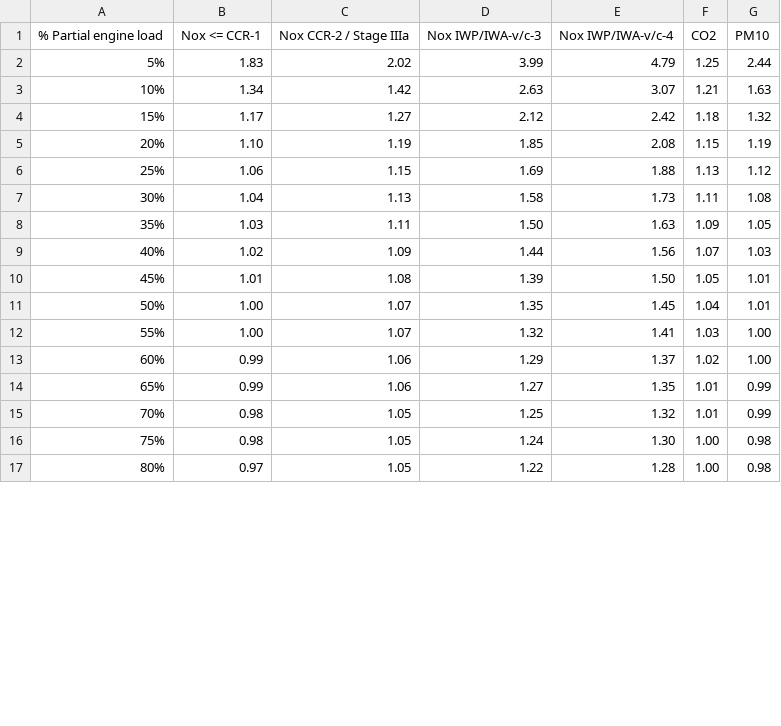
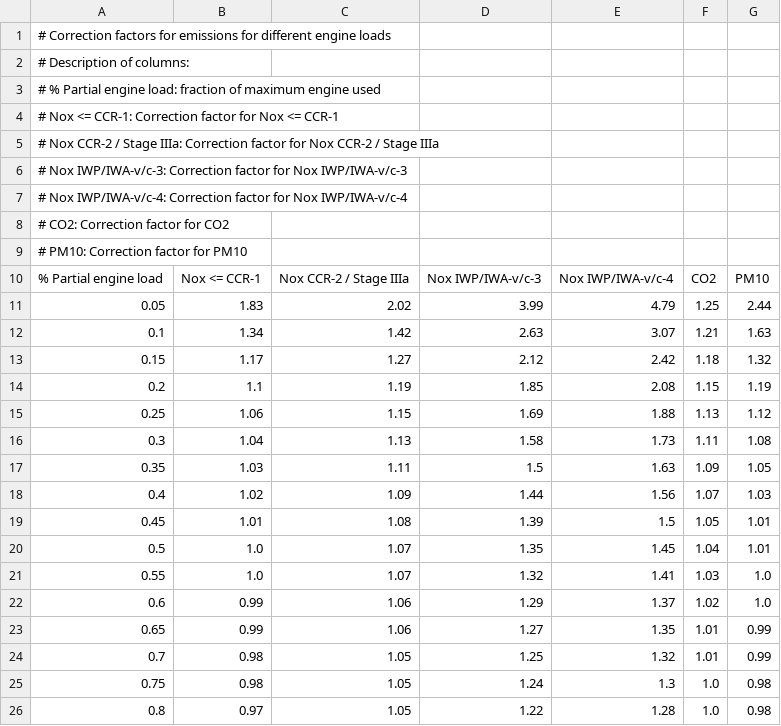
Before and after one commit to TUDelft-CITG/OpenTNSim, a CSV file: data/Correctionfactors.csv, drawn as a sheet; only a part is shown; the diff covers the shown part only.

Commit message:
add description for correction factors

```diff
--- a/data/Correctionfactors.csv
+++ b/data/Correctionfactors.csv
@@ -1,17 +1,26 @@
+# Correction factors for emissions for different engine loads
+# Description of columns:
+# % Partial engine load: fraction of maximum engine used
+# Nox <= CCR-1: Correction factor for Nox <= CCR-1
+# Nox CCR-2 / Stage IIIa: Correction factor for Nox CCR-2 / Stage IIIa
+# Nox IWP/IWA-v/c-3: Correction factor for Nox IWP/IWA-v/c-3
+# Nox IWP/IWA-v/c-4: Correction factor for Nox IWP/IWA-v/c-4
+# CO2: Correction factor for CO2
+# PM10: Correction factor for PM10
 % Partial engine load,Nox <= CCR-1,Nox CCR-2 / Stage IIIa,Nox IWP/IWA-v/c-3,Nox IWP/IWA-v/c-4,CO2,PM10
-5%,1.83,2.02,3.99,4.79,1.25,2.44
-10%,1.34,1.42,2.63,3.07,1.21,1.63
-15%,1.17,1.27,2.12,2.42,1.18,1.32
-20%,1.10,1.19,1.85,2.08,1.15,1.19
-25%,1.06,1.15,1.69,1.88,1.13,1.12
-30%,1.04,1.13,1.58,1.73,1.11,1.08
-35%,1.03,1.11,1.50,1.63,1.09,1.05
-40%,1.02,1.09,1.44,1.56,1.07,1.03
-45%,1.01,1.08,1.39,1.50,1.05,1.01
-50%,1.00,1.07,1.35,1.45,1.04,1.01
-55%,1.00,1.07,1.32,1.41,1.03,1.00
-60%,0.99,1.06,1.29,1.37,1.02,1.00
-65%,0.99,1.06,1.27,1.35,1.01,0.99
-70%,0.98,1.05,1.25,1.32,1.01,0.99
-75%,0.98,1.05,1.24,1.30,1.00,0.98
-80%,0.97,1.05,1.22,1.28,1.00,0.98
+0.05,1.83,2.02,3.99,4.79,1.25,2.44
+0.1,1.34,1.42,2.63,3.07,1.21,1.63
+0.15,1.17,1.27,2.12,2.42,1.18,1.32
+0.2,1.1,1.19,1.85,2.08,1.15,1.19
+0.25,1.06,1.15,1.69,1.88,1.13,1.12
+0.3,1.04,1.13,1.58,1.73,1.11,1.08
+0.35,1.03,1.11,1.5,1.63,1.09,1.05
+0.4,1.02,1.09,1.44,1.56,1.07,1.03
+0.45,1.01,1.08,1.39,1.5,1.05,1.01
+0.5,1.0,1.07,1.35,1.45,1.04,1.01
+0.55,1.0,1.07,1.32,1.41,1.03,1.0
+0.6,0.99,1.06,1.29,1.37,1.02,1.0
+0.65,0.99,1.06,1.27,1.35,1.01,0.99
+0.7,0.98,1.05,1.25,1.32,1.01,0.99
+0.75,0.98,1.05,1.24,1.3,1.0,0.98
+0.8,0.97,1.05,1.22,1.28,1.0,0.98
```
Also changed, not shown: 6 edited cells elsewhere in this file, 1 other file.
